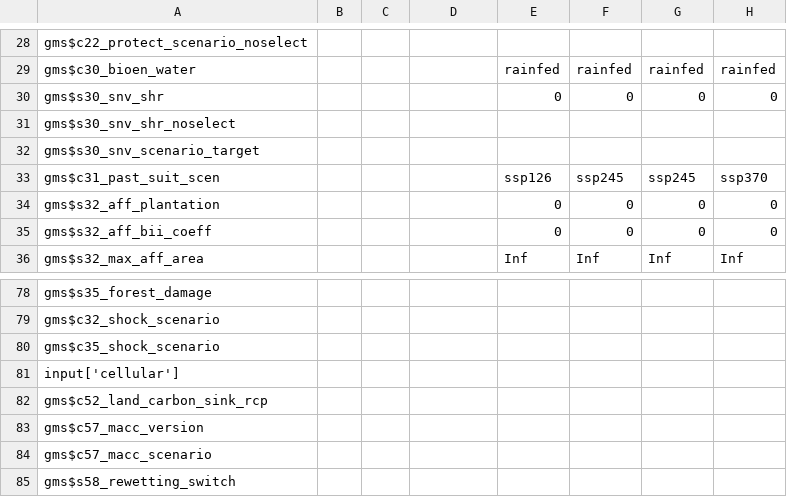
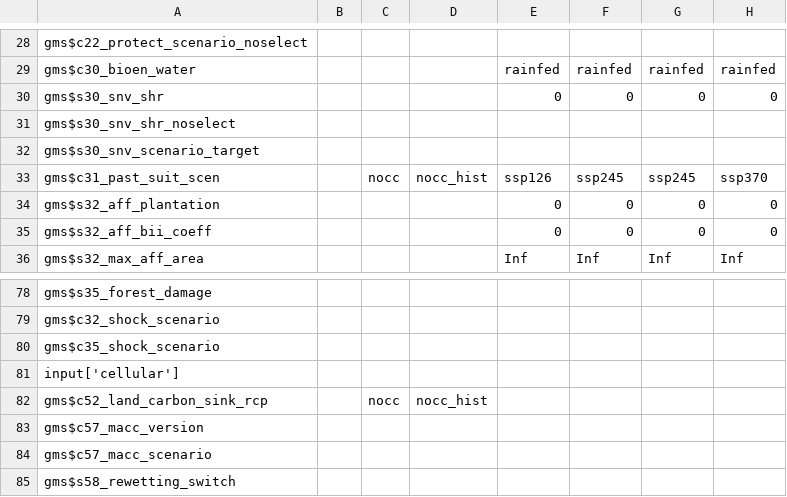
Before and after one commit to magpiemodel/magpie, a CSV file: config/scenario_config.csv, drawn as a sheet; only a part is shown, gaps mark what is left out; the diff names each change by its address in the sheet, - before the commit and + after, or states it on an @@ line.

Commit message:
added `nocc` and `nocc_hist` option

```diff
--- a/config/scenario_config.csv
+++ b/config/scenario_config.csv
-C33: (empty)
+C33: nocc
-D33: (empty)
+D33: nocc_hist
-C82: (empty)
+C82: nocc
-D82: (empty)
+D82: nocc_hist
```
Also changed, not shown: 6 other files.
